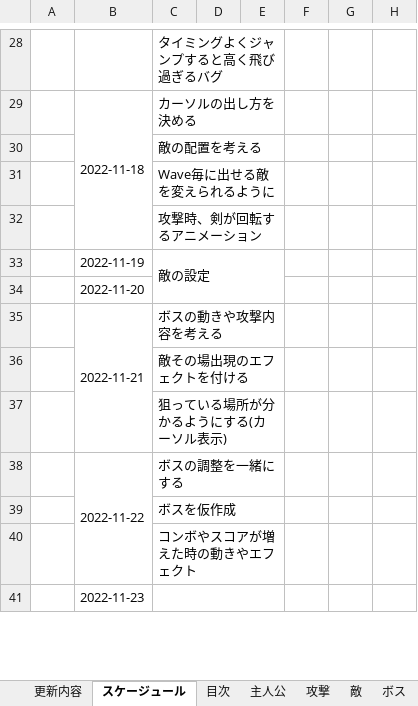
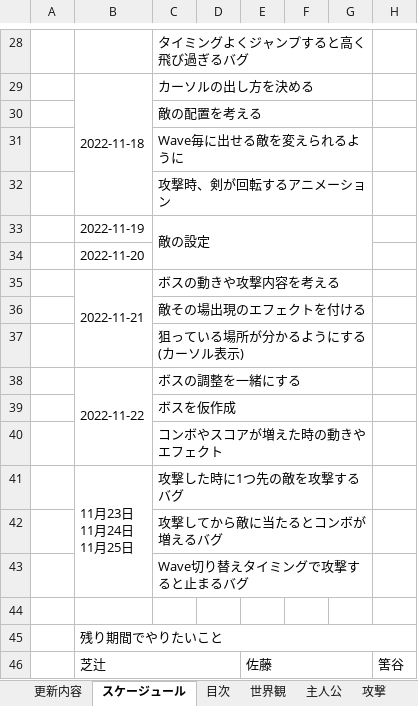
Before and after one commit to satoAFP/HkuokaGameContest2023, an Excel workbook: 2DHukuokaGameContest2023/仕様書.xlsx, sheet スケージュール, drawn as a sheet; only a part is shown, gaps mark what is left out; values as stored, in another font and other column widths than the file's, no cell formats; charts and pictures not drawn; removed rows and columns are numbered as before the commit, all else as after; ↵ is a line break in a cell; the diff covers the shown part only; the diff names each change by its address in the sheet, - before the commit and + after, or states it on an @@ line.

```diff
--- a/2DHukuokaGameContest2023/仕様書.xlsx (sheet スケージュール)
+++ b/2DHukuokaGameContest2023/仕様書.xlsx (sheet スケージュール)
+sheet tab: 世界観
-C28:E28 merged
+C28:G28 merged
-C29:E29 merged
+C29:G29 merged
-C30:E30 merged
+C30:G30 merged
-C31:E31 merged
+C31:G31 merged
-C32:E32 merged
+C32:G32 merged
-C33:E34 merged
+C33:G34 merged
-C35:E35 merged
+C35:G35 merged
-C36:E36 merged
+C36:G36 merged
-C37:E37 merged
+C37:G37 merged
-C38:E38 merged
+C38:G38 merged
-C39:E39 merged
+C39:G39 merged
-C40:E40 merged
+C40:G40 merged
+row 41:  | 11月23日 ↵ 11月24日 ↵ 11月25日 | 攻撃した時に1つ先の敵を攻撃するバグ
+row 42:  |  | 攻撃してから敵に当たるとコンボが増えるバグ
+row 43:  |  | Wave切り替えタイミングで攻撃すると止まるバグ
+row 44: (empty)
-B45: 2022-11-23
+B45: 残り期間でやりたいこと
+B45:H45 merged
-C41:E41 merged
+row 46:  | 芝辻 |  |  | 佐藤 |  |  | 筈谷
```
Also changed, not shown: 8 added rows, 3 edited cells and merged cells elsewhere in this sheet, sheet 更新内容, sheet BGM・SE, other sheet tabs, cell formats, charts or pictures, 27 other files.
